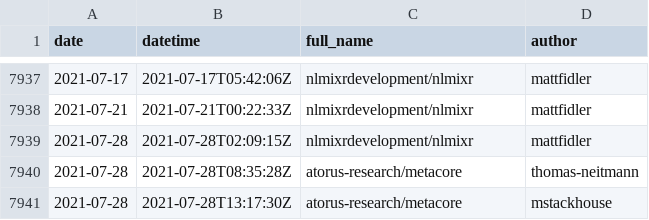
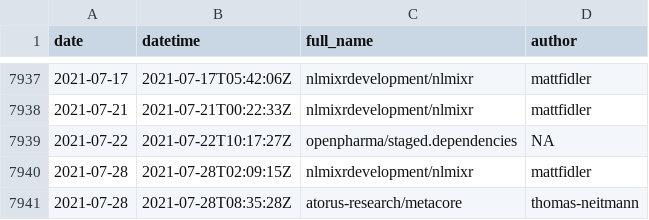
Before and after one commit to openpharma/openpharma_log, a CSV file: all-commits/data.csv, drawn as a sheet; only a part is shown, gaps mark what is left out; the shorter side is filled out with more unchanged rows.

Commit message:
update all-commits

```diff
--- a/all-commits/data.csv
+++ b/all-commits/data.csv
@@ -7938,2 +7938,3 @@
 2021-07-21,"2021-07-21T00:22:33Z","nlmixrdevelopment/nlmixr","mattfidler"
+2021-07-22,"2021-07-22T10:17:27Z","openpharma/staged.dependencies",NA
 2021-07-28,"2021-07-28T02:09:15Z","nlmixrdevelopment/nlmixr","mattfidler"
```
Also changed, not shown: 3 other files.
